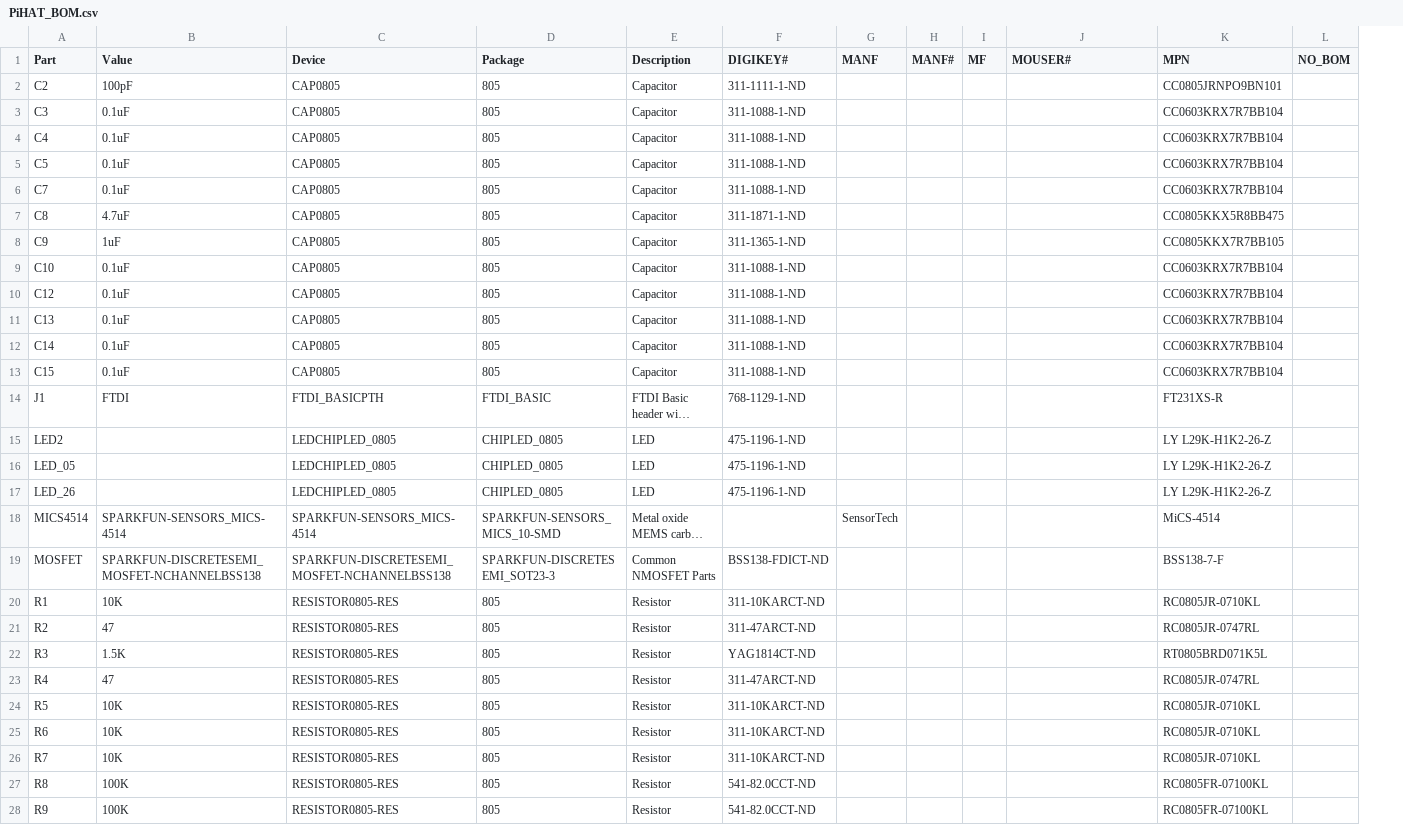
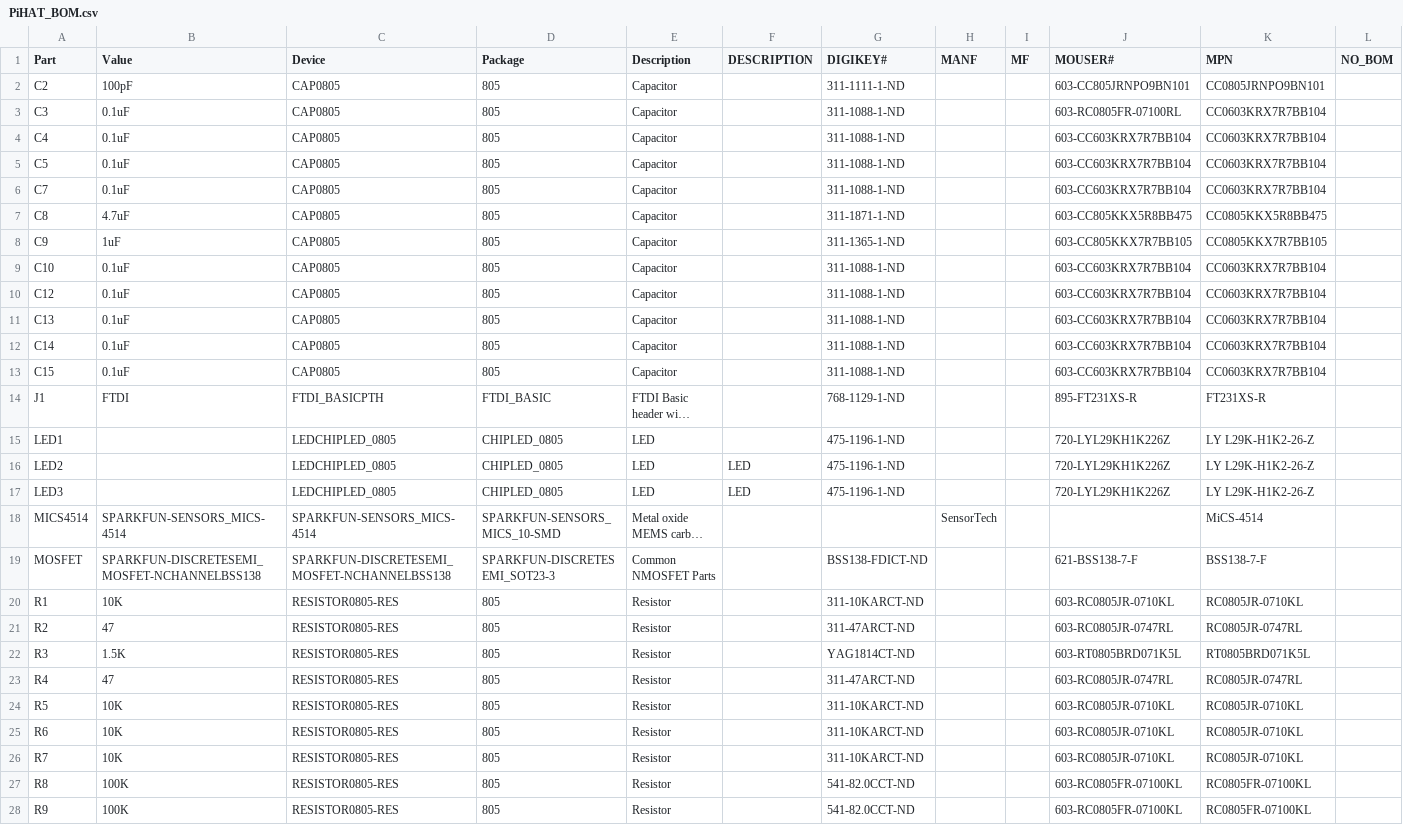
Before and after one commit to NationalAssociationOfRealtors/IndoorAirQualitySensor, a CSV file: hardware/PiHAT/v0.2/PiHAT_BOM.csv, drawn as a sheet; only a part is shown; long unchanged cells end in …; removed rows and columns are numbered as before the commit, all else as after; the diff covers the shown part only; the diff names each change by its address in the sheet, - before the commit and + after, or states it on an @@ line.

```diff
--- a/hardware/PiHAT/v0.2/PiHAT_BOM.csv
+++ b/hardware/PiHAT/v0.2/PiHAT_BOM.csv
+column F (DESCRIPTION), rows 16-17: LED | LED
-column H (MANF#), empty
-J2 (MOUSER#): (empty)
+J2 (MOUSER#): 603-CC805JRNPO9BN101
-J3 (MOUSER#): (empty)
+J3 (MOUSER#): 603-RC0805FR-07100RL
-J4:J6 (MOUSER#): (empty)
+J4:J6 (MOUSER#): 603-CC603KRX7R7BB104
-J7 (MOUSER#): (empty)
+J7 (MOUSER#): 603-CC805KKX5R8BB475
-J8 (MOUSER#): (empty)
+J8 (MOUSER#): 603-CC805KKX7R7BB105
-J9:J13 (MOUSER#): (empty)
+J9:J13 (MOUSER#): 603-CC603KRX7R7BB104
-J14 (MOUSER#): (empty)
+J14 (MOUSER#): 895-FT231XS-R
+row 15: LED1 |  | LEDCHIPLED_0805 | CHIPLED_0805 | LED |  | 475-1196-1-ND |  |  | 720-LYL29KH1K226Z | LY L29K-H1K2-26-Z
-J16:J17 (MOUSER#): (empty)
+J16:J17 (MOUSER#): 720-LYL29KH1K226Z
-A17 (Part): LED_05
+A17 (Part): LED3
-row 17: LED_26 |  | LEDCHIPLED_0805 | CHIPLED_0805 | LED | 475-1196-1-ND |  |  |  |  | LY L29K-H1K2-26-Z
-J19 (MOUSER#): (empty)
+J19 (MOUSER#): 621-BSS138-7-F
-J20 (MOUSER#): (empty)
+J20 (MOUSER#): 603-RC0805JR-0710KL
-J21 (MOUSER#): (empty)
+J21 (MOUSER#): 603-RC0805JR-0747RL
-J22 (MOUSER#): (empty)
+J22 (MOUSER#): 603-RT0805BRD071K5L
-J23 (MOUSER#): (empty)
+J23 (MOUSER#): 603-RC0805JR-0747RL
-J24:J26 (MOUSER#): (empty)
+J24:J26 (MOUSER#): 603-RC0805JR-0710KL
-J27:J28 (MOUSER#): (empty)
+J27:J28 (MOUSER#): 603-RC0805FR-07100KL
```
Also changed, not shown: 15 edited cells elsewhere in this file, 2 other files.
